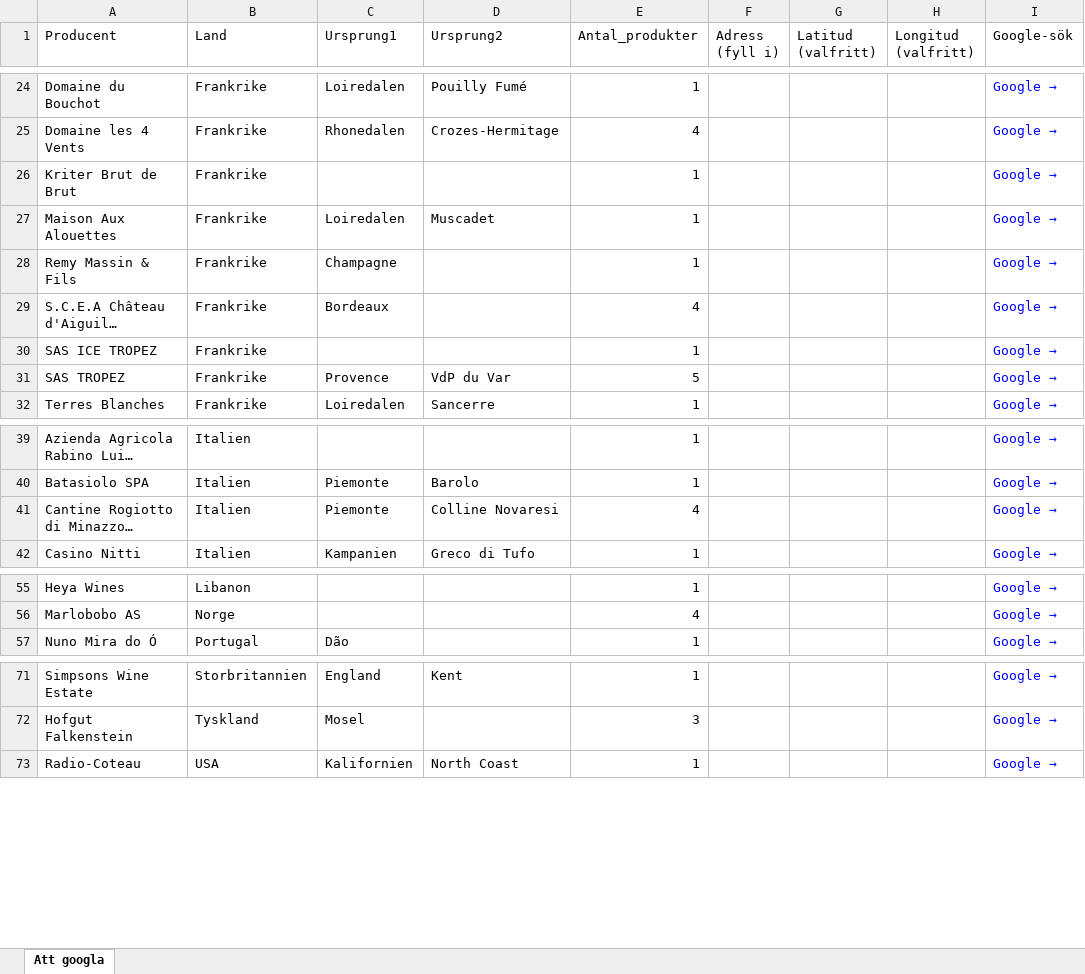
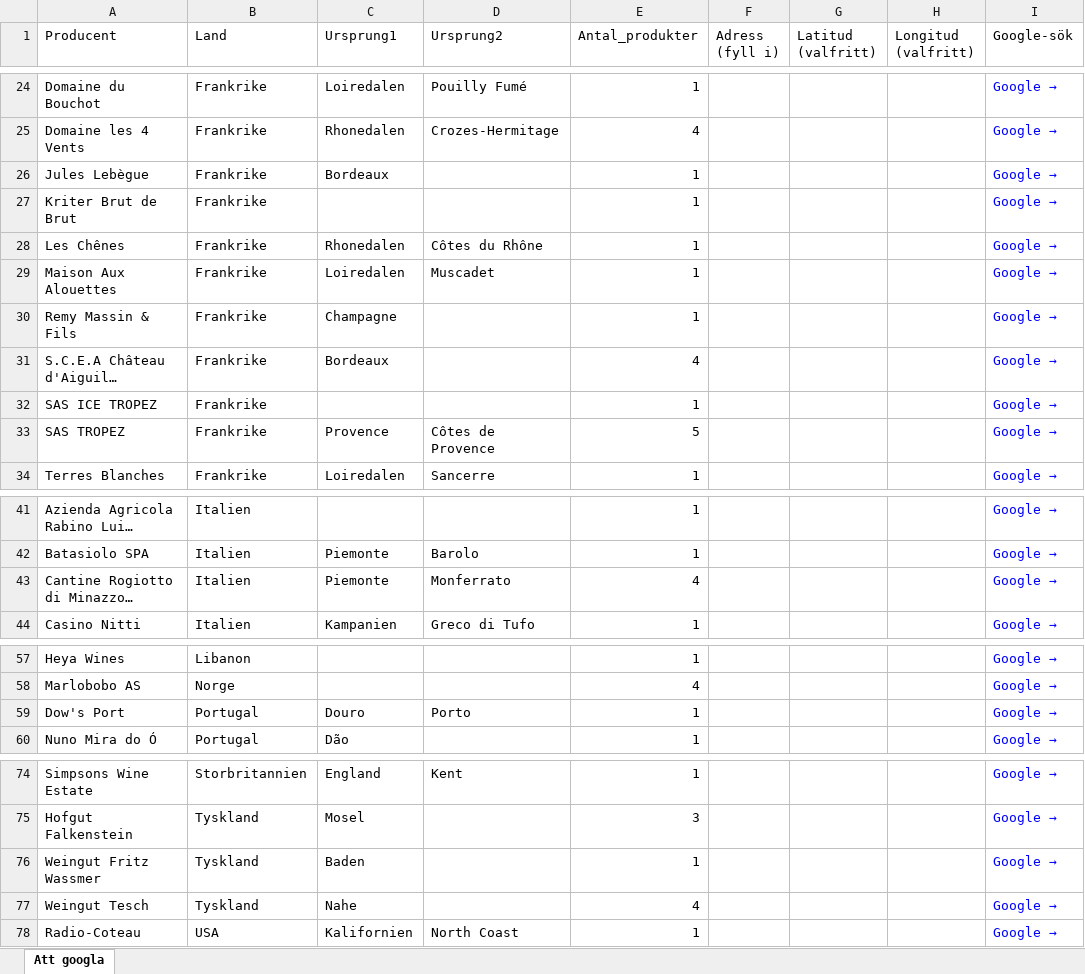
Before and after one commit to stasatebe/vinografi, an Excel workbook: data/att_googla.xlsx, sheet Att googla, drawn as a sheet; only a part is shown, gaps mark what is left out; long unchanged cells end in …; values as stored, in another font and other column widths than the file's, no borders; addresses are those after the commit; the diff names each change by its address in the sheet, - before the commit and + after, or states it on an @@ line.

```diff
--- a/data/att_googla.xlsx (sheet Att googla)
+++ b/data/att_googla.xlsx (sheet Att googla)
+row 26: Jules Lebègue | Frankrike | Bordeaux |  | 1 |  |  |  | Google →
+row 28: Les Chênes | Frankrike | Rhonedalen | Côtes du Rhône | 1 |  |  |  | Google →
-D33 (Ursprung2): VdP du Var
+D33 (Ursprung2): Côtes de Provence
-D43 (Ursprung2): Colline Novaresi
+D43 (Ursprung2): Monferrato
+row 59: Dow's Port | Portugal | Douro | Porto | 1 |  |  |  | Google →
+row 76: Weingut Fritz Wassmer | Tyskland | Baden |  | 1 |  |  |  | Google →
+row 77: Weingut Tesch | Tyskland | Nahe |  | 4 |  |  |  | Google →
```
Also changed, not shown: 1 other file.
